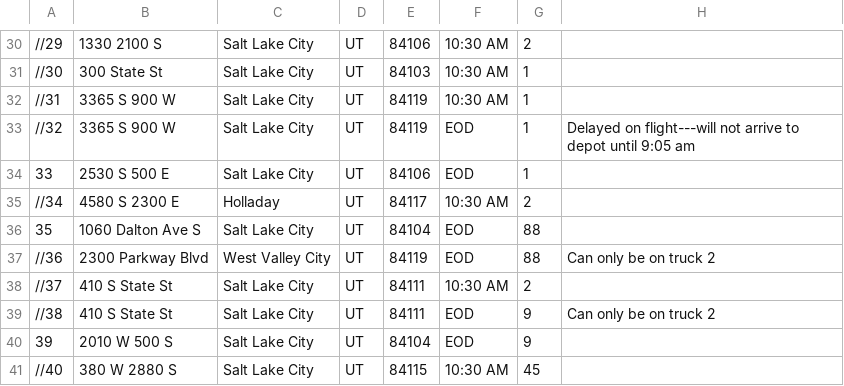
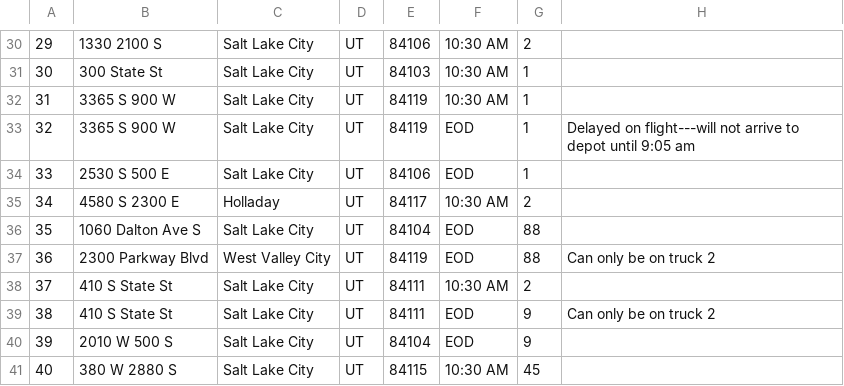
Before and after one commit to gheath340/DSA2, a CSV file: packageFile.csv, drawn as a sheet; only a part is shown, gaps mark what is left out; the diff covers the shown part only.

```diff
--- a/packageFile.csv
+++ b/packageFile.csv
@@ -30,12 +30,12 @@
-//29,1330 2100 S,Salt Lake City,UT,84106,10:30 AM,2,,,,,,
-//30,300 State St,Salt Lake City,UT,84103,10:30 AM,1,,,,,,
-//31,3365 S 900 W,Salt Lake City,UT,84119,10:30 AM,1,,,,,,
-//32,3365 S 900 W,Salt Lake City,UT,84119,EOD,1,Delayed on flight---will not arrive to depot until 9:05 am,,,,,
+29,1330 2100 S,Salt Lake City,UT,84106,10:30 AM,2,,,,,,
+30,300 State St,Salt Lake City,UT,84103,10:30 AM,1,,,,,,
+31,3365 S 900 W,Salt Lake City,UT,84119,10:30 AM,1,,,,,,
+32,3365 S 900 W,Salt Lake City,UT,84119,EOD,1,Delayed on flight---will not arrive to depot until 9:05 am,,,,,
 33,2530 S 500 E,Salt Lake City,UT,84106,EOD,1,,,,,,
-//34,4580 S 2300 E,Holladay,UT,84117,10:30 AM,2,,,,,,
+34,4580 S 2300 E,Holladay,UT,84117,10:30 AM,2,,,,,,
 35,1060 Dalton Ave S,Salt Lake City,UT,84104,EOD,88,,,,,,
-//36,2300 Parkway Blvd,West Valley City,UT,84119,EOD,88,Can only be on truck 2,,,,,
-//37,410 S State St,Salt Lake City,UT,84111,10:30 AM,2,,,,,,
-//38,410 S State St,Salt Lake City,UT,84111,EOD,9,Can only be on truck 2,,,,,
+36,2300 Parkway Blvd,West Valley City,UT,84119,EOD,88,Can only be on truck 2,,,,,
+37,410 S State St,Salt Lake City,UT,84111,10:30 AM,2,,,,,,
+38,410 S State St,Salt Lake City,UT,84111,EOD,9,Can only be on truck 2,,,,,
 39,2010 W 500 S,Salt Lake City,UT,84104,EOD,9,,,,,,
-//40,380 W 2880 S,Salt Lake City,UT,84115,10:30 AM,45,,,,,,
+40,380 W 2880 S,Salt Lake City,UT,84115,10:30 AM,45,,,,,,
```
Also changed, not shown: 13 edited cells elsewhere in this file, 2 other files.
